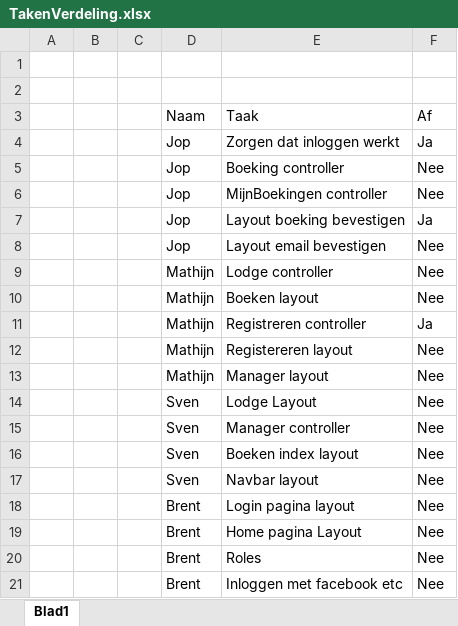
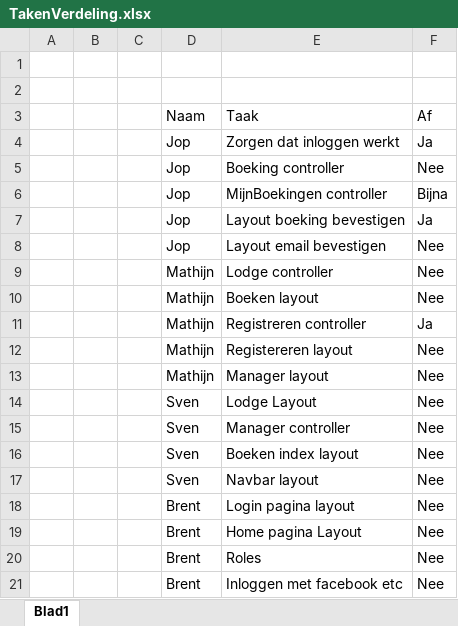
Before and after one commit to MathijnDiskTokkie/KampementKunja, an Excel workbook: TakenVerdeling.xlsx, sheet Blad1, drawn as a sheet; values as stored, in another font and other column widths than the file's, no borders; table styles not drawn; the diff names each change by its address in the sheet, - before the commit and + after, or states it on an @@ line.

```diff
--- a/TakenVerdeling.xlsx (sheet Blad1)
+++ b/TakenVerdeling.xlsx (sheet Blad1)
-F6: Nee
+F6: Bijna
```
Also changed, not shown: 6 other files.
